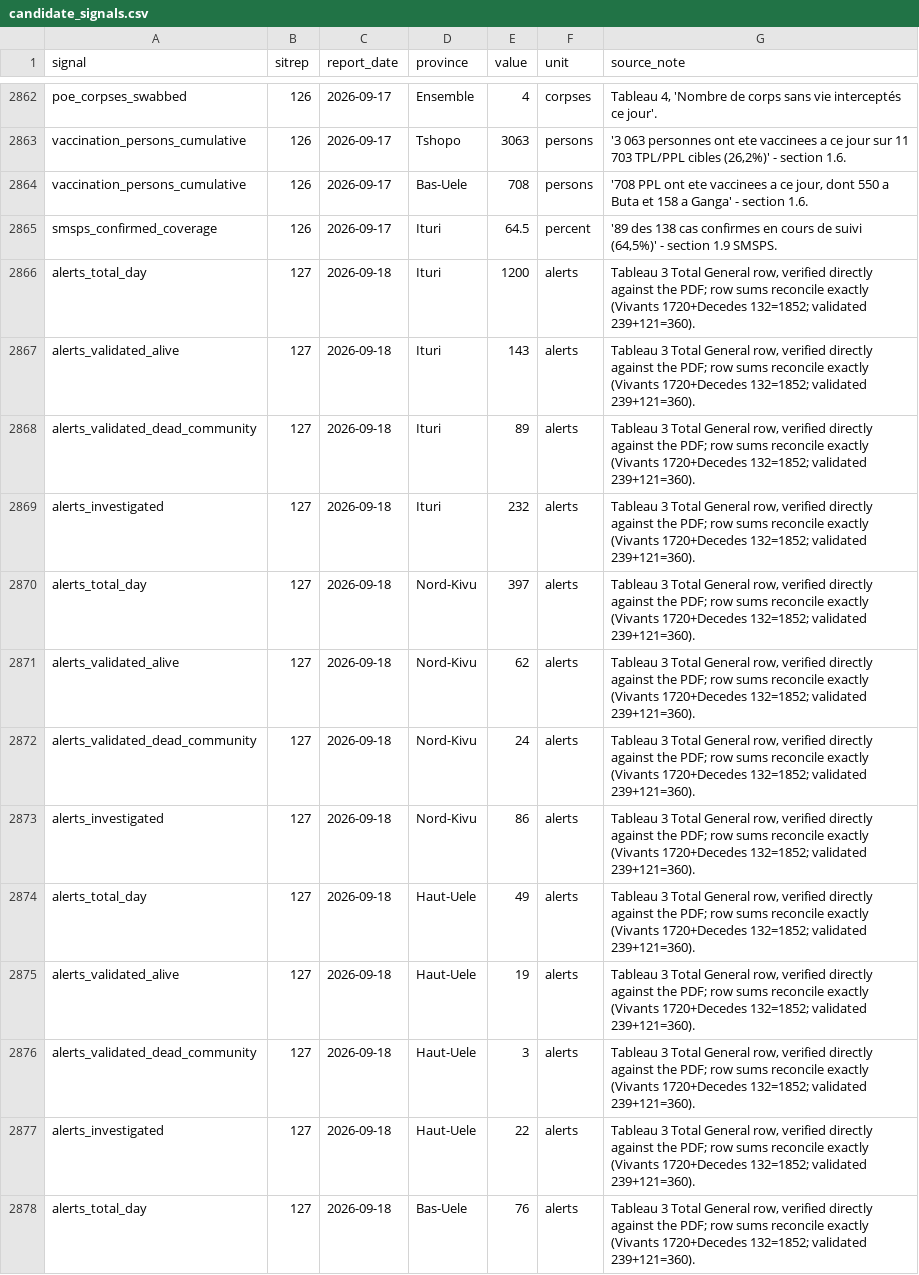
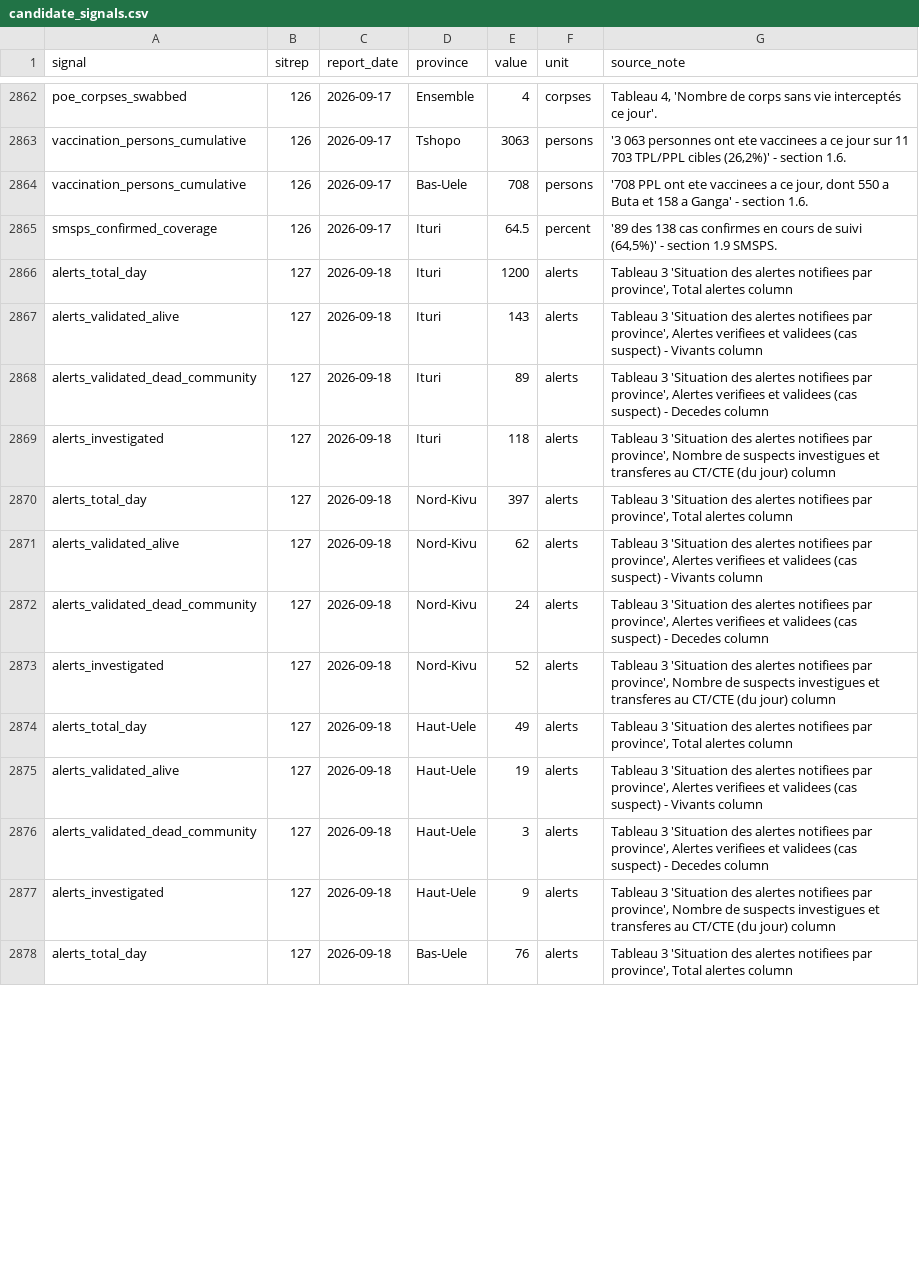
Before and after one commit to epiforecasts/BVDOutbreakSize, a CSV file: data/candidate_signals.csv, drawn as a sheet; only a part is shown, gaps mark what is left out; the diff covers the shown part only.

```diff
--- a/data/candidate_signals.csv
+++ b/data/candidate_signals.csv
@@ -2865,14 +2865,14 @@ vaccination_persons_cumulative,126,2026-09-17,Bas-Uele,708,persons,"'708 PPL ont
 smsps_confirmed_coverage,126,2026-09-17,Ituri,64.5,percent,"'89 des 138 cas confirmes en cours de suivi (64,5%)' - section 1.9 SMSPS."
-alerts_total_day,127,2026-09-18,Ituri,1200,alerts,"Tableau 3 Total General row, verified directly against the PDF; row sums reconcile exactly (Vivants 1720+Decedes 132=1852; validated 239+121=360)."
-alerts_validated_alive,127,2026-09-18,Ituri,143,alerts,"Tableau 3 Total General row, verified directly against the PDF; row sums reconcile exactly (Vivants 1720+Decedes 132=1852; validated 239+121=360)."
-alerts_validated_dead_community,127,2026-09-18,Ituri,89,alerts,"Tableau 3 Total General row, verified directly against the PDF; row sums reconcile exactly (Vivants 1720+Decedes 132=1852; validated 239+121=360)."
-alerts_investigated,127,2026-09-18,Ituri,232,alerts,"Tableau 3 Total General row, verified directly against the PDF; row sums reconcile exactly (Vivants 1720+Decedes 132=1852; validated 239+121=360)."
-alerts_total_day,127,2026-09-18,Nord-Kivu,397,alerts,"Tableau 3 Total General row, verified directly against the PDF; row sums reconcile exactly (Vivants 1720+Decedes 132=1852; validated 239+121=360)."
-alerts_validated_alive,127,2026-09-18,Nord-Kivu,62,alerts,"Tableau 3 Total General row, verified directly against the PDF; row sums reconcile exactly (Vivants 1720+Decedes 132=1852; validated 239+121=360)."
-alerts_validated_dead_community,127,2026-09-18,Nord-Kivu,24,alerts,"Tableau 3 Total General row, verified directly against the PDF; row sums reconcile exactly (Vivants 1720+Decedes 132=1852; validated 239+121=360)."
-alerts_investigated,127,2026-09-18,Nord-Kivu,86,alerts,"Tableau 3 Total General row, verified directly against the PDF; row sums reconcile exactly (Vivants 1720+Decedes 132=1852; validated 239+121=360)."
-alerts_total_day,127,2026-09-18,Haut-Uele,49,alerts,"Tableau 3 Total General row, verified directly against the PDF; row sums reconcile exactly (Vivants 1720+Decedes 132=1852; validated 239+121=360)."
-alerts_validated_alive,127,2026-09-18,Haut-Uele,19,alerts,"Tableau 3 Total General row, verified directly against the PDF; row sums reconcile exactly (Vivants 1720+Decedes 132=1852; validated 239+121=360)."
-alerts_validated_dead_community,127,2026-09-18,Haut-Uele,3,alerts,"Tableau 3 Total General row, verified directly against the PDF; row sums reconcile exactly (Vivants 1720+Decedes 132=1852; validated 239+121=360)."
-alerts_investigated,127,2026-09-18,Haut-Uele,22,alerts,"Tableau 3 Total General row, verified directly against the PDF; row sums reconcile exactly (Vivants 1720+Decedes 132=1852; validated 239+121=360)."
-alerts_total_day,127,2026-09-18,Bas-Uele,76,alerts,"Tableau 3 Total General row, verified directly against the PDF; row sums reconcile exactly (Vivants 1720+Decedes 132=1852; validated 239+121=360)."
+alerts_total_day,127,2026-09-18,Ituri,1200,alerts,"Tableau 3 'Situation des alertes notifiees par province', Total alertes column"
+alerts_validated_alive,127,2026-09-18,Ituri,143,alerts,"Tableau 3 'Situation des alertes notifiees par province', Alertes verifiees et validees (cas suspect) - Vivants column"
+alerts_validated_dead_community,127,2026-09-18,Ituri,89,alerts,"Tableau 3 'Situation des alertes notifiees par province', Alertes verifiees et validees (cas suspect) - Decedes column"
+alerts_investigated,127,2026-09-18,Ituri,118,alerts,"Tableau 3 'Situation des alertes notifiees par province', Nombre de suspects investigues et transferes au CT/CTE (du jour) column"
+alerts_total_day,127,2026-09-18,Nord-Kivu,397,alerts,"Tableau 3 'Situation des alertes notifiees par province', Total alertes column"
+alerts_validated_alive,127,2026-09-18,Nord-Kivu,62,alerts,"Tableau 3 'Situation des alertes notifiees par province', Alertes verifiees et validees (cas suspect) - Vivants column"
+alerts_validated_dead_community,127,2026-09-18,Nord-Kivu,24,alerts,"Tableau 3 'Situation des alertes notifiees par province', Alertes verifiees et validees (cas suspect) - Decedes column"
+alerts_investigated,127,2026-09-18,Nord-Kivu,52,alerts,"Tableau 3 'Situation des alertes notifiees par province', Nombre de suspects investigues et transferes au CT/CTE (du jour) column"
+alerts_total_day,127,2026-09-18,Haut-Uele,49,alerts,"Tableau 3 'Situation des alertes notifiees par province', Total alertes column"
+alerts_validated_alive,127,2026-09-18,Haut-Uele,19,alerts,"Tableau 3 'Situation des alertes notifiees par province', Alertes verifiees et validees (cas suspect) - Vivants column"
+alerts_validated_dead_community,127,2026-09-18,Haut-Uele,3,alerts,"Tableau 3 'Situation des alertes notifiees par province', Alertes verifiees et validees (cas suspect) - Decedes column"
+alerts_investigated,127,2026-09-18,Haut-Uele,9,alerts,"Tableau 3 'Situation des alertes notifiees par province', Nombre de suspects investigues et transferes au CT/CTE (du jour) column"
+alerts_total_day,127,2026-09-18,Bas-Uele,76,alerts,"Tableau 3 'Situation des alertes notifiees par province', Total alertes column"
```
Also changed, not shown: 59 edited cells elsewhere in this file.
